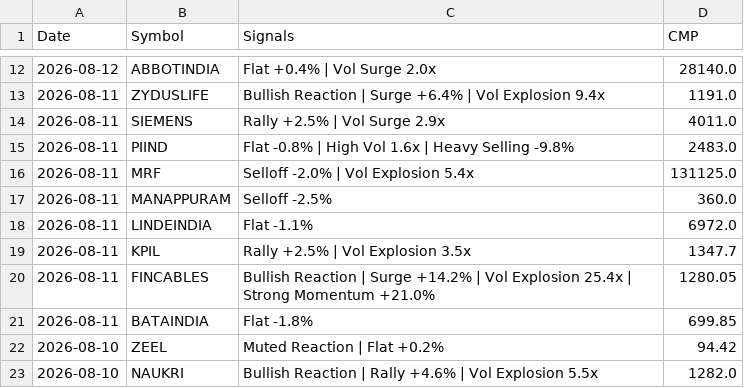
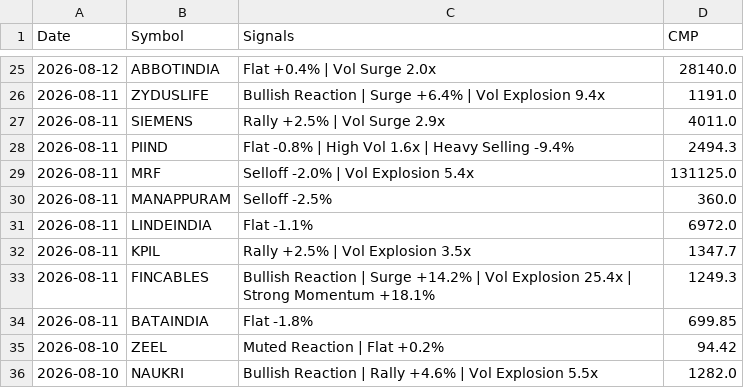
Before and after one commit to echelon26/quantex-subscription, a CSV file: quantex_logs/event_alpha.csv, drawn as a sheet; only a part is shown, gaps mark what is left out; the diff covers the shown part only.

```diff
--- a/quantex_logs/event_alpha.csv
+++ b/quantex_logs/event_alpha.csv
@@ -14,3 +27,3 @@ Date,Symbol,Signals,CMP
 2026-08-11,SIEMENS,Rally +2.5% | Vol Surge 2.9x,4011.0
-2026-08-11,PIIND,Flat -0.8% | High Vol 1.6x | Heavy Selling -9.8%,2483.0
+2026-08-11,PIIND,Flat -0.8% | High Vol 1.6x | Heavy Selling -9.4%,2494.3
 2026-08-11,MRF,Selloff -2.0% | Vol Explosion 5.4x,131125.0
@@ -19,3 +32,3 @@ Date,Symbol,Signals,CMP
 2026-08-11,KPIL,Rally +2.5% | Vol Explosion 3.5x,1347.7
-2026-08-11,FINCABLES,Bullish Reaction | Surge +14.2% | Vol Explosion 25.4x | Strong Momentum +21.0%,1280.05
+2026-08-11,FINCABLES,Bullish Reaction | Surge +14.2% | Vol Explosion 25.4x | Strong Momentum +18.1%,1249.3
 2026-08-11,BATAINDIA,Flat -1.8%,699.85
```
Also changed, not shown: 13 added rows, 1 removed row and 5 edited cells elsewhere in this file, 1 other file.
